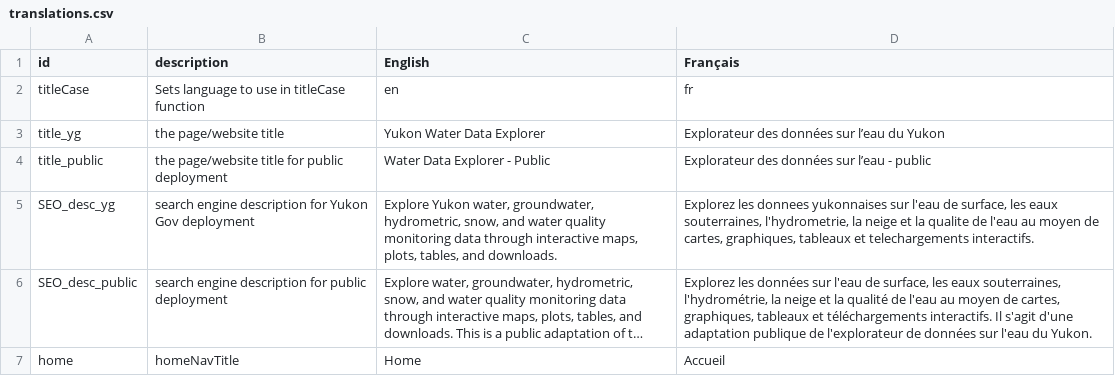
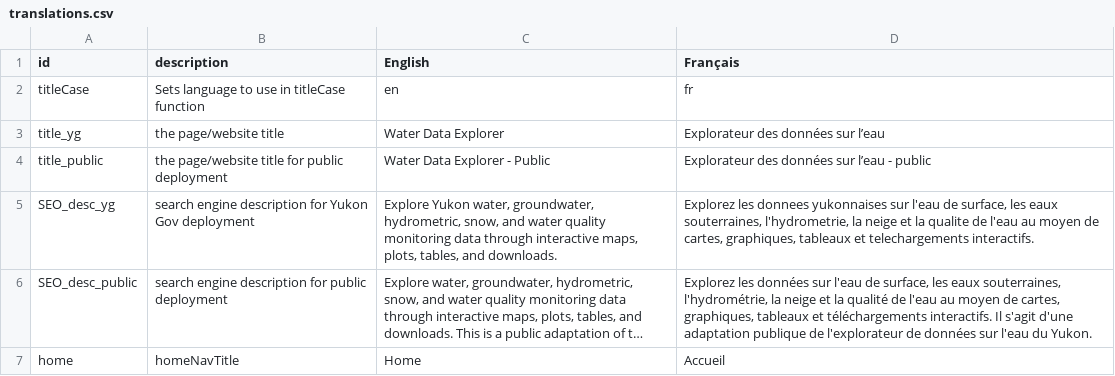
Before and after one commit to YukonWRB/YGwater, a CSV file: data-raw/translations.csv, drawn as a sheet; only a part is shown; long unchanged cells end in ….

```diff
--- a/data-raw/translations.csv
+++ b/data-raw/translations.csv
@@ -2,3 +2,3 @@ id,description,English,Français
 titleCase,Sets language to use in titleCase function,en,fr
-title_yg,the page/website title,Yukon Water Data Explorer,Explorateur des données sur l’eau du Yukon
+title_yg,the page/website title,Water Data Explorer,Explorateur des données sur l’eau
 title_public,the page/website title for public deployment,Water Data Explorer - Public,Explorateur des données sur l’eau - public
```
Also changed, not shown: 2 other files.
